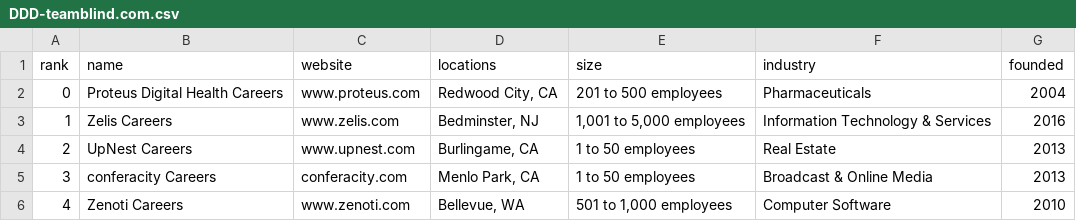
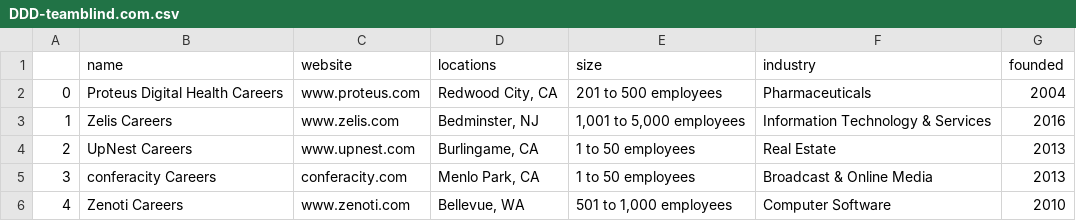
Before and after one commit to elisacatena/ProgettoFinale-idd, a CSV file: final/static/documents/DDD-teamblind.com.csv, drawn as a sheet; only a part is shown.

```diff
--- a/final/static/documents/DDD-teamblind.com.csv
+++ b/final/static/documents/DDD-teamblind.com.csv
@@ -1,2 +1,2 @@
-rank,name,website,locations,size,industry,founded
+,name,website,locations,size,industry,founded
 0,Proteus Digital Health Careers,www.proteus.com,"Redwood City, CA",201 to 500 employees,Pharmaceuticals,2004
```
Also changed, not shown: final/static/documents/ft.csv, final/static/unused.csv, 31 other files.
